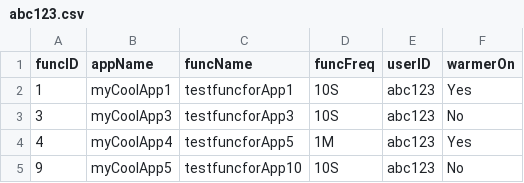
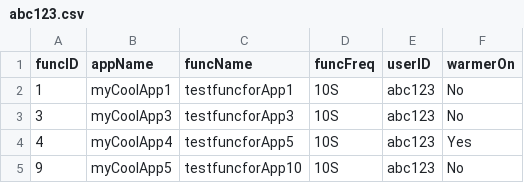
Before and after one commit to oslabs-beta/LatenSee, a CSV file: server/storage/abc123.csv, drawn as a sheet.

Commit message:
initialize jobs now runs when we switch the warmer on and off and change freq. It should also work when we add new func, but still need to  test this

```diff
--- a/server/storage/abc123.csv
+++ b/server/storage/abc123.csv
@@ -1,5 +1,5 @@
 funcID,appName,funcName,funcFreq,userID,warmerOn
-1,myCoolApp1,testfuncforApp1,10S,abc123,Yes
+1,myCoolApp1,testfuncforApp1,10S,abc123,No
 3,myCoolApp3,testfuncforApp3,10S,abc123,No
-4,myCoolApp4,testfuncforApp5,1M,abc123,Yes
+4,myCoolApp4,testfuncforApp5,10S,abc123,Yes
 9,myCoolApp5,testfuncforApp10,10S,abc123,No
```
Also changed, not shown: 8 other files.
